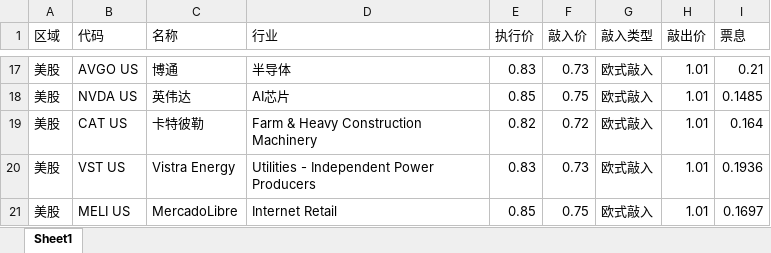
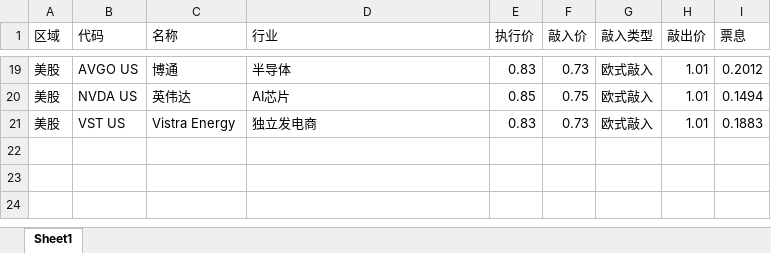
Before and after one commit to sherlocktang-blip/sherlocktang-blip.github.io, an Excel workbook: 低波精选组.xlsx, sheet Sheet1, drawn as a sheet; only a part is shown, gaps mark what is left out; values as stored, in another font and other column widths than the file's, no borders; removed rows and columns are numbered as before the commit, all else as after; the diff covers the shown part only; the diff names each change by its address in the sheet, - before the commit and + after, or states it on an @@ line.

```diff
--- a/低波精选组.xlsx (sheet Sheet1)
+++ b/低波精选组.xlsx (sheet Sheet1)
-I19 (票息): 0.21
+I19 (票息): 0.2012
-I20 (票息): 0.1485
+I20 (票息): 0.1494
-row 19: 美股 | CAT US | 卡特彼勒 | Farm & Heavy Construction Machinery | 0.82 | 0.72 | 欧式敲入 | 1.01 | 0.164
-D21 (行业): Utilities - Independent Power Producers
+D21 (行业): 独立发电商
-I21 (票息): 0.1936
+I21 (票息): 0.1883
-row 21: 美股 | MELI US | MercadoLibre | Internet Retail | 0.85 | 0.75 | 欧式敲入 | 1.01 | 0.1697
```
Also changed, not shown: 9 added rows, 7 removed rows and 18 edited cells elsewhere in this sheet, 市场热度榜.xlsx, 高波精选组.xlsx, 1 other file.
